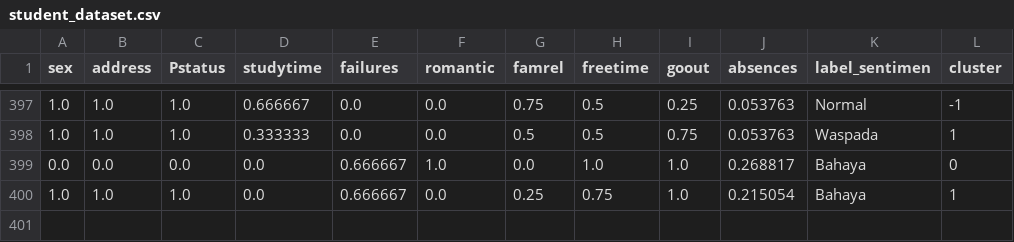
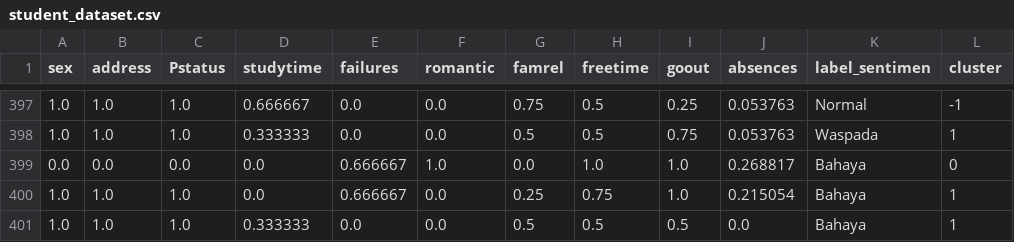
Before and after one commit to nurwahyuam/Sistem-Prediksi-Alkohol-Pada-Siswa, a CSV file: dataset/student_dataset.csv, drawn as a sheet; only a part is shown, gaps mark what is left out.

```diff
--- a/dataset/student_dataset.csv
+++ b/dataset/student_dataset.csv
@@ -400 +400,2 @@ sex,address,Pstatus,studytime,failures,romantic,famrel,freetime,goout,absences,l
 1.0,1.0,1.0,0.0,0.666667,0.0,0.25,0.75,1.0,0.215054,Bahaya,1
+1.0,1.0,1.0,0.333333,0.0,0.0,0.5,0.5,0.5,0.0,Bahaya,1
```
Also changed, not shown: 8 other files.
